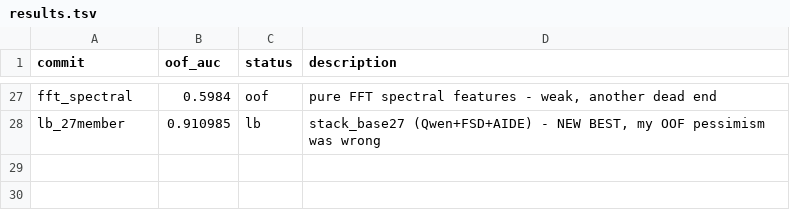
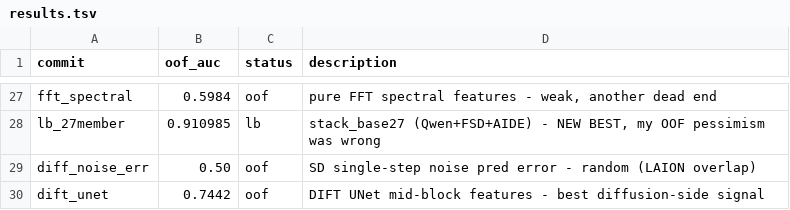
Before and after one commit to Calendula597/fake-image-detection, a TSV file: results.tsv, drawn as a sheet; only a part is shown, gaps mark what is left out; the diff names each change by its address in the sheet, - before the commit and + after, or states it on an @@ line.

Commit message:
exp19: 28-member stack with DIFT (diffusion UNet features)
- DIFT integrated as 28th member (diffusion-side, user's two-sided framing)
- L2-blend OOF 0.991636 (vs 27-member 0.992084, within noise)
- OOF doesn't predict LB (stack_base27 lesson); DIFT is the diffusion-side
  signal the user emphasized, worth LB testing
- stack_base28_sem.csv ready

```diff
--- a/results.tsv
+++ b/results.tsv
+row 29: diff_noise_err | 0.50 | oof | SD single-step noise pred error - random (LAION overlap)
+row 30: dift_unet | 0.7442 | oof | DIFT UNet mid-block features - best diffusion-side signal
```
Also changed, not shown: 1 other file.
